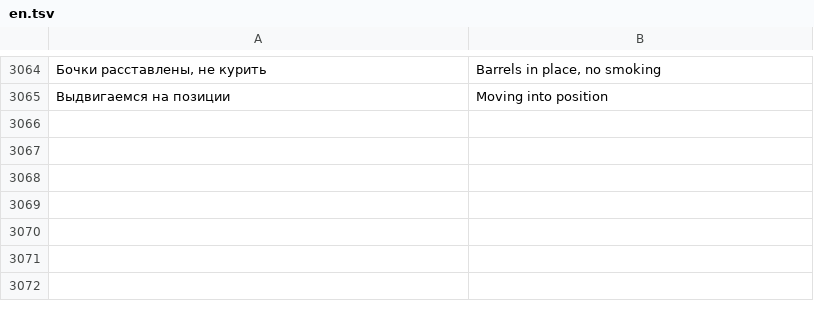
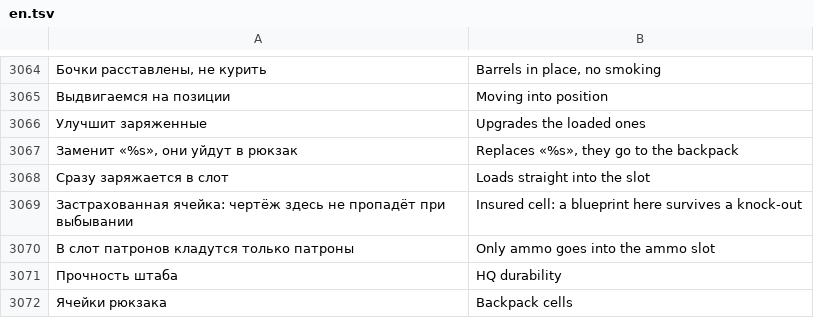
Before and after one commit to sashabrave/tank-city, a TSV file: data/locales/en.tsv, drawn as a sheet; only a part is shown, gaps mark what is left out; the diff names each change by its address in the sheet, - before the commit and + after, or states it on an @@ line.

```diff
--- a/data/locales/en.tsv
+++ b/data/locales/en.tsv
+row 3066: Улучшит заряженные | Upgrades the loaded ones
+row 3067: Заменит «%s», они уйдут в рюкзак | Replaces «%s», they go to the backpack
+row 3068: Сразу заряжается в слот | Loads straight into the slot
+row 3069: Застрахованная ячейка: чертёж здесь не пропадёт при выбывании | Insured cell: a blueprint here survives a knock-out
+row 3070: В слот патронов кладутся только патроны | Only ammo goes into the ammo slot
+row 3071: Прочность штаба | HQ durability
+row 3072: Ячейки рюкзака | Backpack cells
```
Also changed, not shown: 16 other files.
